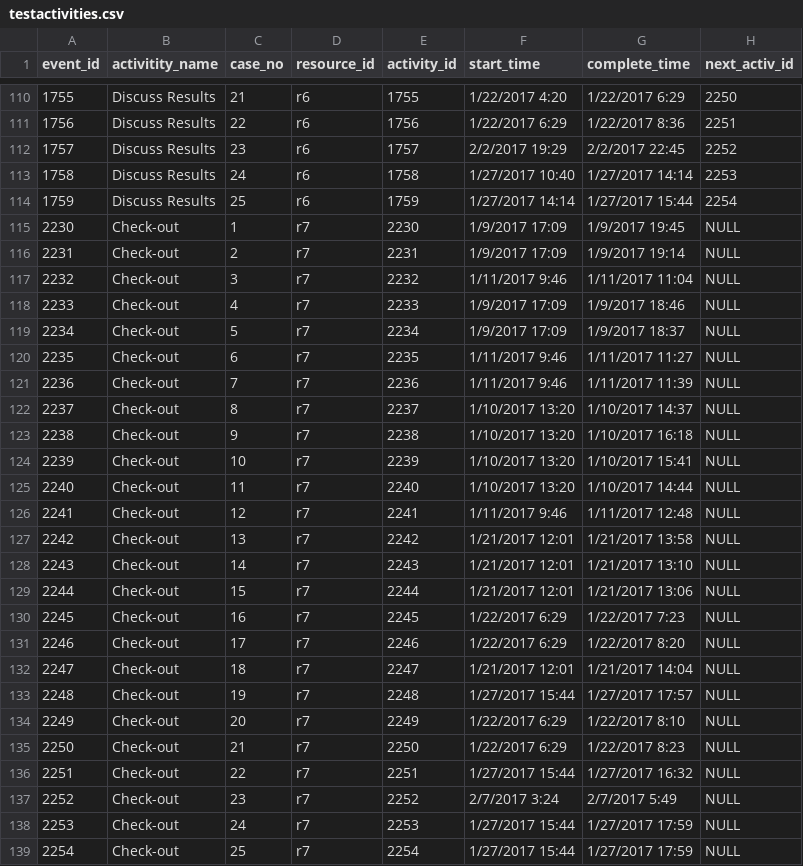
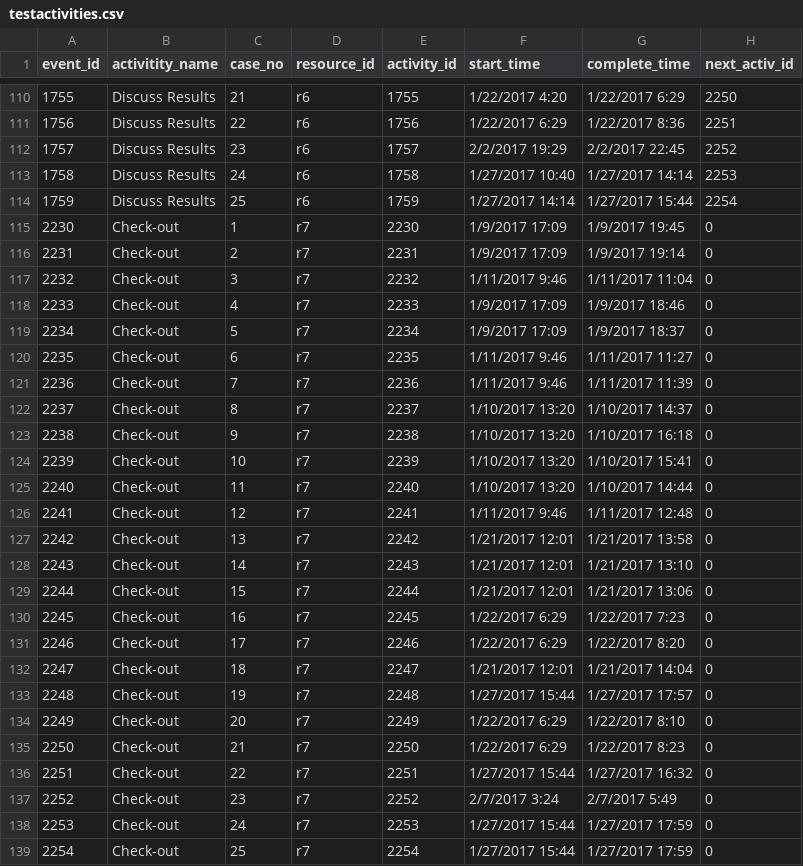
Before and after one commit to Shikhar167/Internship-Project, a CSV file: testactivities.csv, drawn as a sheet; only a part is shown, gaps mark what is left out.

Commit message:
Add files via upload

```diff
--- a/testactivities.csv
+++ b/testactivities.csv
@@ -114,26 +114,26 @@ event_id,activitity_name,case_no,resource_id,activity_id,start_time,complete_tim
 1759,Discuss Results,25,r6,1759,1/27/2017 14:14,1/27/2017 15:44,2254
-2230,Check-out,1,r7,2230,1/9/2017 17:09,1/9/2017 19:45,NULL
-2231,Check-out,2,r7,2231,1/9/2017 17:09,1/9/2017 19:14,NULL
-2232,Check-out,3,r7,2232,1/11/2017 9:46,1/11/2017 11:04,NULL
-2233,Check-out,4,r7,2233,1/9/2017 17:09,1/9/2017 18:46,NULL
-2234,Check-out,5,r7,2234,1/9/2017 17:09,1/9/2017 18:37,NULL
-2235,Check-out,6,r7,2235,1/11/2017 9:46,1/11/2017 11:27,NULL
-2236,Check-out,7,r7,2236,1/11/2017 9:46,1/11/2017 11:39,NULL
-2237,Check-out,8,r7,2237,1/10/2017 13:20,1/10/2017 14:37,NULL
-2238,Check-out,9,r7,2238,1/10/2017 13:20,1/10/2017 16:18,NULL
-2239,Check-out,10,r7,2239,1/10/2017 13:20,1/10/2017 15:41,NULL
-2240,Check-out,11,r7,2240,1/10/2017 13:20,1/10/2017 14:44,NULL
-2241,Check-out,12,r7,2241,1/11/2017 9:46,1/11/2017 12:48,NULL
-2242,Check-out,13,r7,2242,1/21/2017 12:01,1/21/2017 13:58,NULL
-2243,Check-out,14,r7,2243,1/21/2017 12:01,1/21/2017 13:10,NULL
-2244,Check-out,15,r7,2244,1/21/2017 12:01,1/21/2017 13:06,NULL
-2245,Check-out,16,r7,2245,1/22/2017 6:29,1/22/2017 7:23,NULL
-2246,Check-out,17,r7,2246,1/22/2017 6:29,1/22/2017 8:20,NULL
-2247,Check-out,18,r7,2247,1/21/2017 12:01,1/21/2017 14:04,NULL
-2248,Check-out,19,r7,2248,1/27/2017 15:44,1/27/2017 17:57,NULL
-2249,Check-out,20,r7,2249,1/22/2017 6:29,1/22/2017 8:10,NULL
-2250,Check-out,21,r7,2250,1/22/2017 6:29,1/22/2017 8:23,NULL
-2251,Check-out,22,r7,2251,1/27/2017 15:44,1/27/2017 16:32,NULL
-2252,Check-out,23,r7,2252,2/7/2017 3:24,2/7/2017 5:49,NULL
-2253,Check-out,24,r7,2253,1/27/2017 15:44,1/27/2017 17:59,NULL
-2254,Check-out,25,r7,2254,1/27/2017 15:44,1/27/2017 17:59,NULL
+2230,Check-out,1,r7,2230,1/9/2017 17:09,1/9/2017 19:45,0
+2231,Check-out,2,r7,2231,1/9/2017 17:09,1/9/2017 19:14,0
+2232,Check-out,3,r7,2232,1/11/2017 9:46,1/11/2017 11:04,0
+2233,Check-out,4,r7,2233,1/9/2017 17:09,1/9/2017 18:46,0
+2234,Check-out,5,r7,2234,1/9/2017 17:09,1/9/2017 18:37,0
+2235,Check-out,6,r7,2235,1/11/2017 9:46,1/11/2017 11:27,0
+2236,Check-out,7,r7,2236,1/11/2017 9:46,1/11/2017 11:39,0
+2237,Check-out,8,r7,2237,1/10/2017 13:20,1/10/2017 14:37,0
+2238,Check-out,9,r7,2238,1/10/2017 13:20,1/10/2017 16:18,0
+2239,Check-out,10,r7,2239,1/10/2017 13:20,1/10/2017 15:41,0
+2240,Check-out,11,r7,2240,1/10/2017 13:20,1/10/2017 14:44,0
+2241,Check-out,12,r7,2241,1/11/2017 9:46,1/11/2017 12:48,0
+2242,Check-out,13,r7,2242,1/21/2017 12:01,1/21/2017 13:58,0
+2243,Check-out,14,r7,2243,1/21/2017 12:01,1/21/2017 13:10,0
+2244,Check-out,15,r7,2244,1/21/2017 12:01,1/21/2017 13:06,0
+2245,Check-out,16,r7,2245,1/22/2017 6:29,1/22/2017 7:23,0
+2246,Check-out,17,r7,2246,1/22/2017 6:29,1/22/2017 8:20,0
+2247,Check-out,18,r7,2247,1/21/2017 12:01,1/21/2017 14:04,0
+2248,Check-out,19,r7,2248,1/27/2017 15:44,1/27/2017 17:57,0
+2249,Check-out,20,r7,2249,1/22/2017 6:29,1/22/2017 8:10,0
+2250,Check-out,21,r7,2250,1/22/2017 6:29,1/22/2017 8:23,0
+2251,Check-out,22,r7,2251,1/27/2017 15:44,1/27/2017 16:32,0
+2252,Check-out,23,r7,2252,2/7/2017 3:24,2/7/2017 5:49,0
+2253,Check-out,24,r7,2253,1/27/2017 15:44,1/27/2017 17:59,0
+2254,Check-out,25,r7,2254,1/27/2017 15:44,1/27/2017 17:59,0
```
